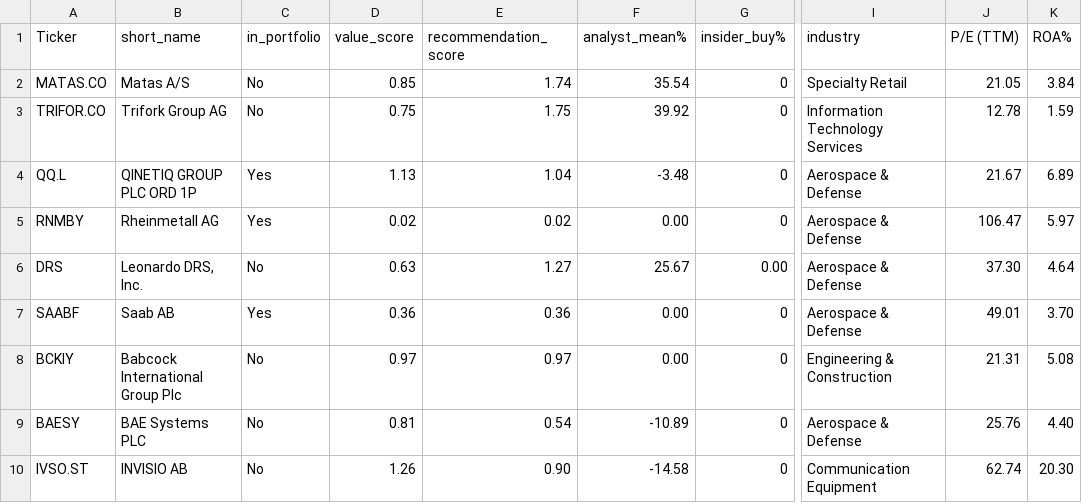
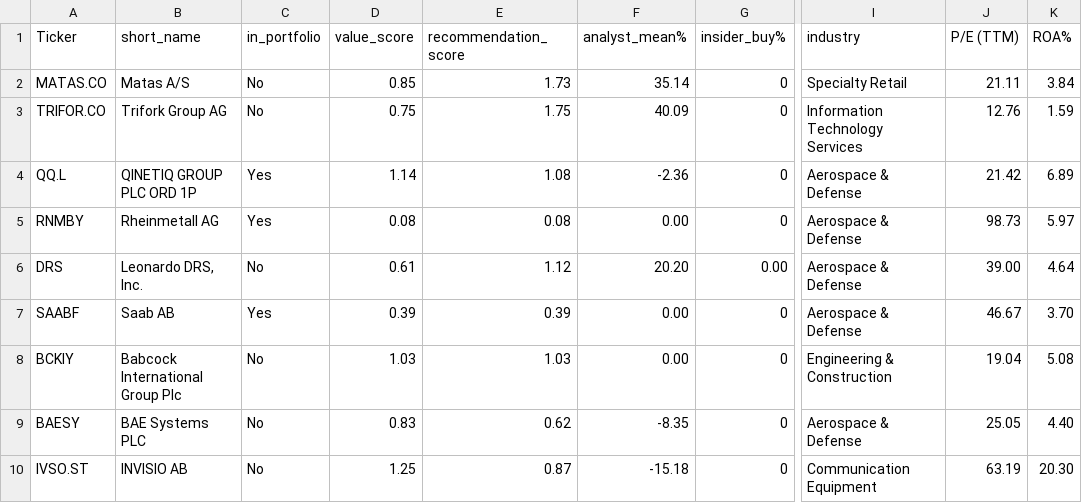
Before and after one commit to P1N60/Uni, a CSV file: VS-Code/Side-Projects/Tabular-deep-learning/Results/simple_screener_results.csv, drawn as a sheet; only a part is shown, gaps mark what is left out; the diff covers the shown part only; the diff names each change by its address in the sheet, - before the commit and + after, or states it on an @@ line.

Commit message:
update known_tickers.csv and simple_screener_results.csv: add new tickers NFLX and TRMD; revise scores for existing tickers

```diff
--- a/VS-Code/Side-Projects/Tabular-deep-learning/Results/simple_screener_results.csv
+++ b/VS-Code/Side-Projects/Tabular-deep-learning/Results/simple_screener_results.csv
-E2 (recommendation_score): 1.74
+E2 (recommendation_score): 1.73
-F2 (analyst_mean%): 35.54
+F2 (analyst_mean%): 35.14
-J2 (P/E (TTM)): 21.05
+J2 (P/E (TTM)): 21.11
-F3 (analyst_mean%): 39.92
+F3 (analyst_mean%): 40.09
-J3 (P/E (TTM)): 12.78
+J3 (P/E (TTM)): 12.76
-D4 (value_score): 1.13
+D4 (value_score): 1.14
-E4 (recommendation_score): 1.04
+E4 (recommendation_score): 1.08
-F4 (analyst_mean%): -3.48
+F4 (analyst_mean%): -2.36
-J4 (P/E (TTM)): 21.67
+J4 (P/E (TTM)): 21.42
-D5 (value_score): 0.02
+D5 (value_score): 0.08
-E5 (recommendation_score): 0.02
+E5 (recommendation_score): 0.08
-J5 (P/E (TTM)): 106.47
+J5 (P/E (TTM)): 98.73
-D6 (value_score): 0.63
+D6 (value_score): 0.61
-E6 (recommendation_score): 1.27
+E6 (recommendation_score): 1.12
-F6 (analyst_mean%): 25.67
+F6 (analyst_mean%): 20.20
-J6 (P/E (TTM)): 37.30
+J6 (P/E (TTM)): 39.00
-D7 (value_score): 0.36
+D7 (value_score): 0.39
-E7 (recommendation_score): 0.36
+E7 (recommendation_score): 0.39
-J7 (P/E (TTM)): 49.01
+J7 (P/E (TTM)): 46.67
-D8 (value_score): 0.97
+D8 (value_score): 1.03
-E8 (recommendation_score): 0.97
+E8 (recommendation_score): 1.03
-J8 (P/E (TTM)): 21.31
+J8 (P/E (TTM)): 19.04
-D9 (value_score): 0.81
+D9 (value_score): 0.83
-E9 (recommendation_score): 0.54
+E9 (recommendation_score): 0.62
-F9 (analyst_mean%): -10.89
+F9 (analyst_mean%): -8.35
-J9 (P/E (TTM)): 25.76
+J9 (P/E (TTM)): 25.05
-D10 (value_score): 1.26
+D10 (value_score): 1.25
-E10 (recommendation_score): 0.90
+E10 (recommendation_score): 0.87
-F10 (analyst_mean%): -14.58
+F10 (analyst_mean%): -15.18
-J10 (P/E (TTM)): 62.74
+J10 (P/E (TTM)): 63.19
```
Also changed, not shown: 2 added rows and 62 edited cells elsewhere in this file, VS-Code/Side-Projects/Tabular-deep-learning/Results/known_tickers.csv, 1 other file.
